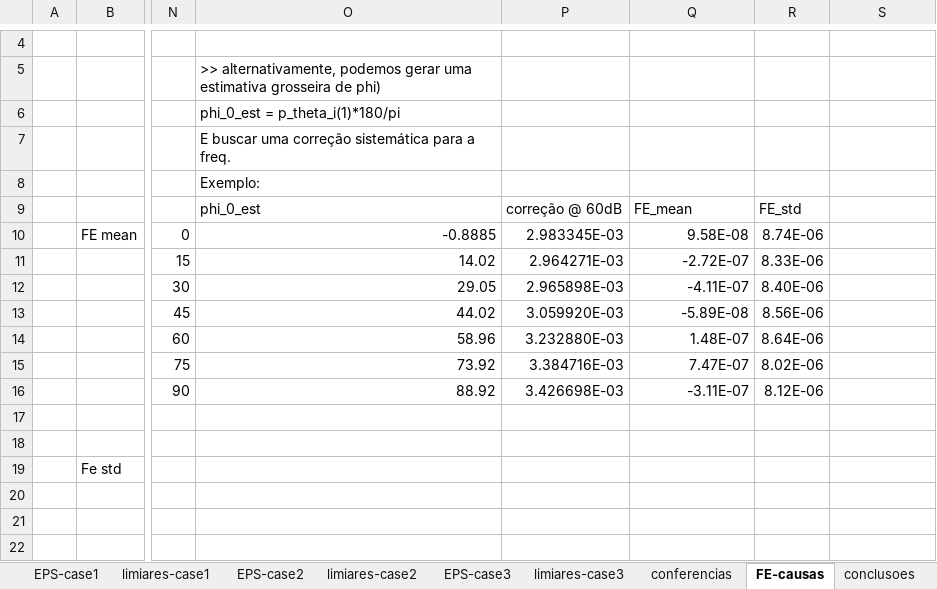
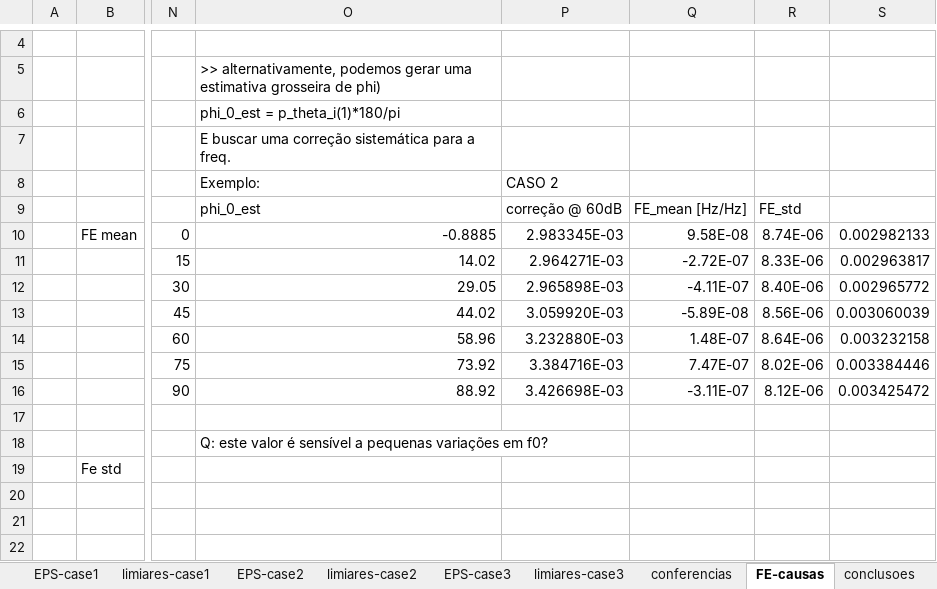
Before and after one commit to mbmartins/MATLABcodes, an Excel workbook: AMPS2019/EXTENDED/comparisons.xlsx, sheet FE-causas, drawn as a sheet; only a part is shown, gaps mark what is left out; values as stored, in another font and other column widths than the file's, no borders; charts and pictures and conditional formats not drawn; the diff covers the shown part only; the diff names each change by its address in the sheet, - before the commit and + after, or states it on an @@ line.

```diff
--- a/AMPS2019/EXTENDED/comparisons.xlsx (sheet FE-causas)
+++ b/AMPS2019/EXTENDED/comparisons.xlsx (sheet FE-causas)
-P8: (empty)
+P8: CASO 2
-Q9: FE_mean
+Q9: FE_mean [Hz/Hz]
-S10: (empty)
+S10: 0.002982133
-S11: (empty)
+S11: 0.002963817
-S12: (empty)
+S12: 0.002965772
-S13: (empty)
+S13: 0.003060039
-S14: (empty)
+S14: 0.003232158
-S15: (empty)
+S15: 0.003384446
-S16: (empty)
+S16: 0.003425472
-O18: (empty)
+O18: Q: este valor é sensível a pequenas variações em f0?
```
Also changed, not shown: 15 added rows elsewhere in this sheet, charts or pictures.
